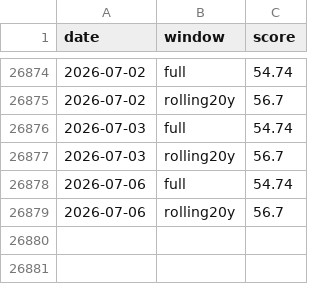
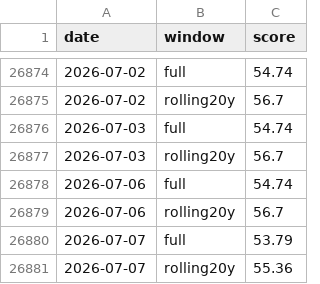
Before and after one commit to JungOhLee/macro-monitoring, a CSV file: data/scores/stress.csv, drawn as a sheet; only a part is shown, gaps mark what is left out; the diff names each change by its address in the sheet, - before the commit and + after, or states it on an @@ line.

```diff
--- a/data/scores/stress.csv
+++ b/data/scores/stress.csv
+row 26880: 2026-07-07 | full | 53.79
+row 26881: 2026-07-07 | rolling20y | 55.36
```
Also changed, not shown: data/raw/btcusd.csv, data/scores/composite.csv, 6 other files.
